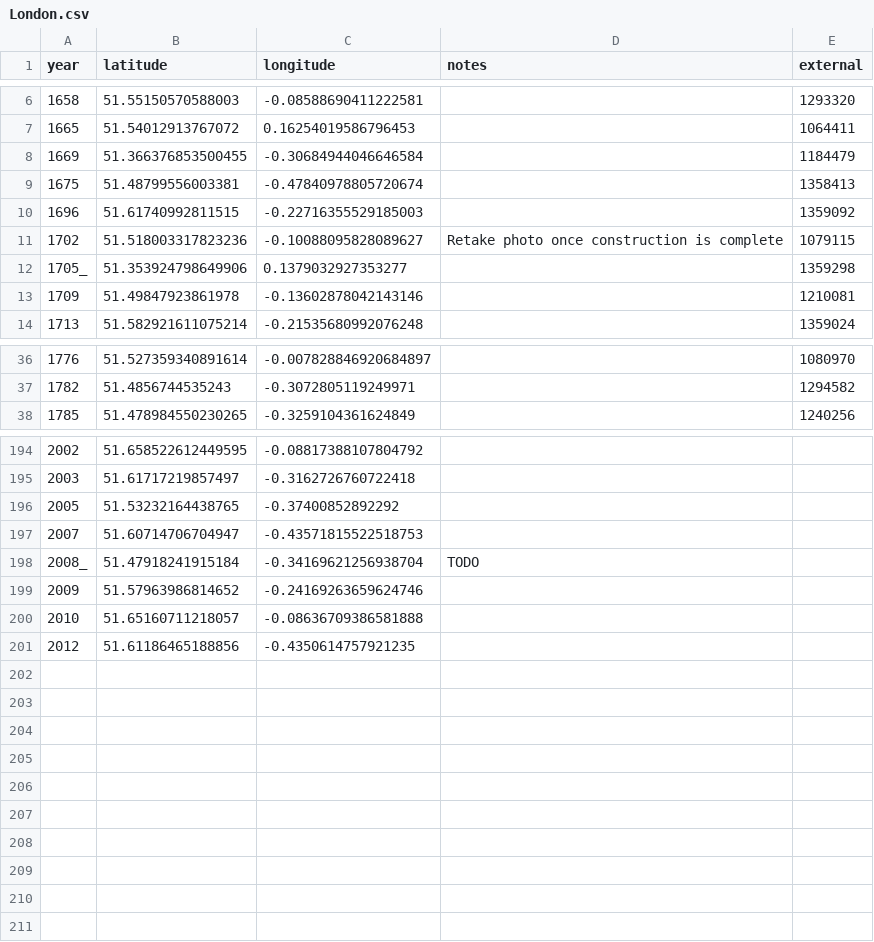
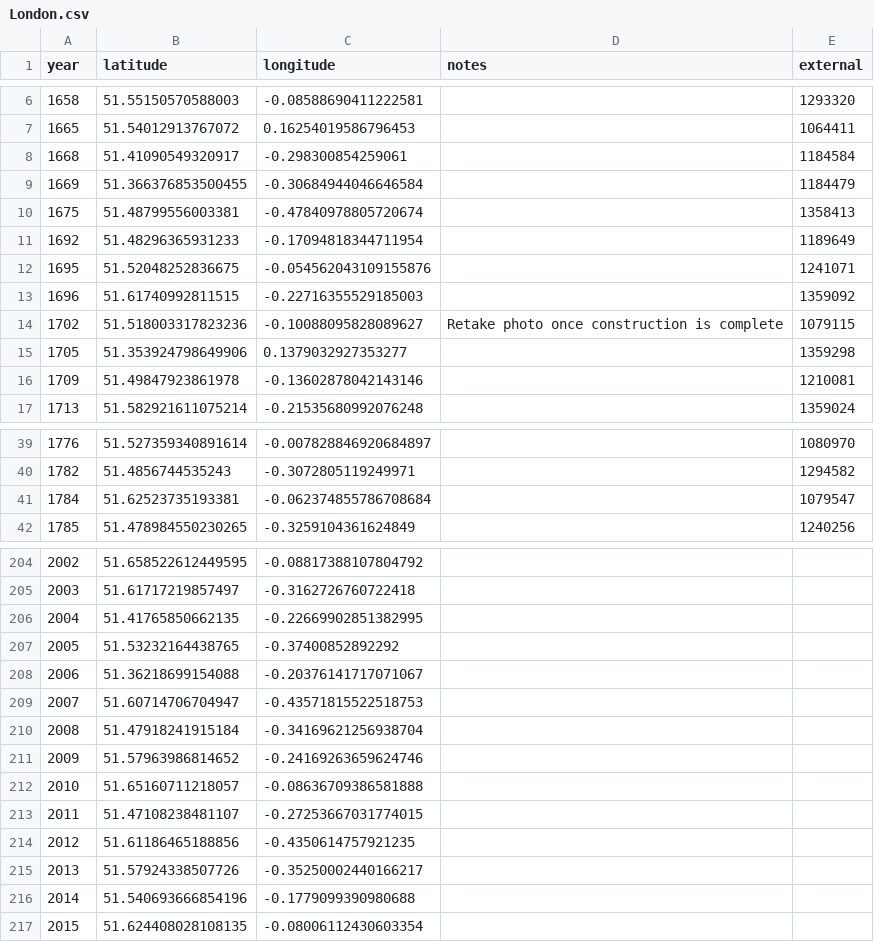
Before and after one commit to oobrien/year-on-facade, a CSV file: csv/UK/London.csv, drawn as a sheet; only a part is shown, gaps mark what is left out; the diff covers the shown part only.

```diff
--- a/csv/UK/London.csv
+++ b/csv/UK/London.csv
@@ -7,7 +7,10 @@ year,latitude,longitude,notes,external
 1665,51.54012913767072,0.16254019586796453,,1064411
+1668,51.41090549320917,-0.298300854259061,,1184584
 1669,51.366376853500455,-0.30684944046646584,,1184479
 1675,51.48799556003381,-0.47840978805720674,,1358413
+1692,51.48296365931233,-0.17094818344711954,,1189649
+1695,51.52048252836675,-0.054562043109155876,,1241071
 1696,51.61740992811515,-0.22716355529185003,,1359092
 1702,51.518003317823236,-0.10088095828089627,Retake photo once construction is complete,1079115
-1705_,51.353924798649906,0.1379032927353277,,1359298
+1705,51.353924798649906,0.1379032927353277,,1359298
 1709,51.49847923861978,-0.13602878042143146,,1210081
@@ -37,2 +40,3 @@ year,latitude,longitude,notes,external
 1782,51.4856744535243,-0.3072805119249971,,1294582
+1784,51.62523735193381,-0.062374855786708684,,1079547
 1785,51.478984550230265,-0.3259104361624849,,1240256
@@ -195,7 +205,13 @@ year,latitude,longitude,notes,external
 2003,51.61717219857497,-0.3162726760722418,,
+2004,51.41765850662135,-0.22669902851382995,,
 2005,51.53232164438765,-0.37400852892292,,
+2006,51.36218699154088,-0.20376141717071067,,
 2007,51.60714706704947,-0.43571815522518753,,
-2008_,51.47918241915184,-0.34169621256938704,TODO,
+2008,51.47918241915184,-0.34169621256938704,,
 2009,51.57963986814652,-0.24169263659624746,,
 2010,51.65160711218057,-0.08636709386581888,,
+2011,51.47108238481107,-0.27253667031774015,,
 2012,51.61186465188856,-0.4350614757921235,,
+2013,51.57924338507726,-0.35250002440166217,,
+2014,51.540693666854196,-0.1779099390980688,,
+2015,51.624408028108135,-0.08006112430603354,,
```
Also changed, not shown: 6 added rows and 7 edited cells elsewhere in this file, 46 other files.
